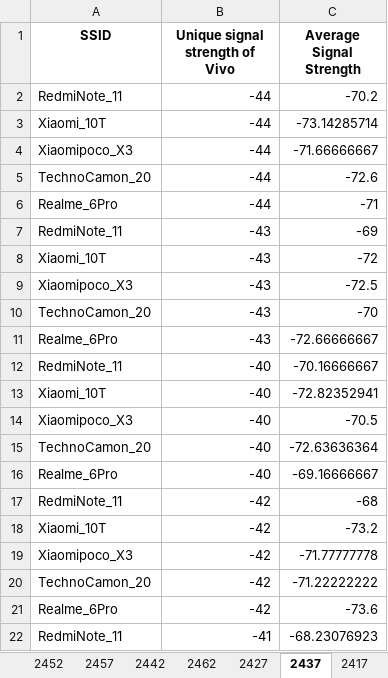
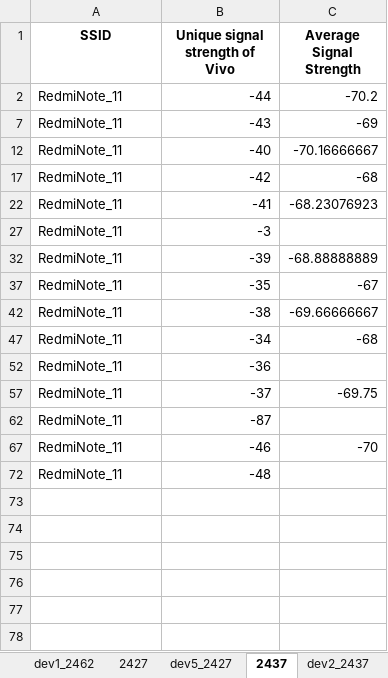
Before and after one commit to reyden142/SMART-TRACE, an Excel workbook: django_thesis/Data_Gathering/VIVO Crowdsourcing Calibration Coefficients/NEW DATA/FINAL_ap_data_long4_floorid367_cap3.xlsx, sheet 2437, drawn as a sheet; only a part is shown; the shorter side is filled out with more unchanged rows; values as stored, in another font and other column widths than the file's, no borders; the diff covers the shown part only; the diff names each change by its address in the sheet, - before the commit and + after, or states it on an @@ line.

```diff
--- a/django_thesis/Data_Gathering/VIVO Crowdsourcing Calibration Coefficients/NEW DATA/FINAL_ap_data_long4_floorid367_cap3.xlsx (sheet 2437)
+++ b/django_thesis/Data_Gathering/VIVO Crowdsourcing Calibration Coefficients/NEW DATA/FINAL_ap_data_long4_floorid367_cap3.xlsx (sheet 2437)
+sheet tab: dev1_2462
+sheet tab: dev5_2427
+sheet tab: dev2_2437
@@ row 3 hidden: Xiaomi_10T | -44 | -73.14285714 @@
@@ row 4 hidden: Xiaomipoco_X3 | -44 | -71.66666667 @@
@@ row 5 hidden: TechnoCamon_20 | -44 | -72.6 @@
@@ row 6 hidden: Realme_6Pro | -44 | -71 @@
@@ row 8 hidden: Xiaomi_10T | -43 | -72 @@
@@ row 9 hidden: Xiaomipoco_X3 | -43 | -72.5 @@
@@ row 10 hidden: TechnoCamon_20 | -43 | -70 @@
@@ row 11 hidden: Realme_6Pro | -43 | -72.66666667 @@
@@ row 13 hidden: Xiaomi_10T | -40 | -72.82352941 @@
@@ row 14 hidden: Xiaomipoco_X3 | -40 | -70.5 @@
@@ row 15 hidden: TechnoCamon_20 | -40 | -72.63636364 @@
@@ row 16 hidden: Realme_6Pro | -40 | -69.16666667 @@
@@ row 18 hidden: Xiaomi_10T | -42 | -73.2 @@
@@ row 19 hidden: Xiaomipoco_X3 | -42 | -71.77777778 @@
@@ row 20 hidden: TechnoCamon_20 | -42 | -71.22222222 @@
@@ row 21 hidden: Realme_6Pro | -42 | -73.6 @@
```
Also changed, not shown: 44 hidden or unhidden rows elsewhere in this sheet, sheet 2432, sheet 2457, sheet 2442, sheet 2462, sheet 2417, sheet 2452, 3 more sheets, other sheet tabs, charts or pictures, django_thesis/Data_Gathering/VIVO Crowdsourcing Calibration Coefficients/NEW DATA/FINAL_ap_data_long4_floorid170_cap1.xlsx, django_thesis/Data_Gathering/VIVO Crowdsourcing Calibration Coefficients/NEW DATA/FINAL_ap_data_long4_floorid170_cap2.xlsx, 2 other files.
